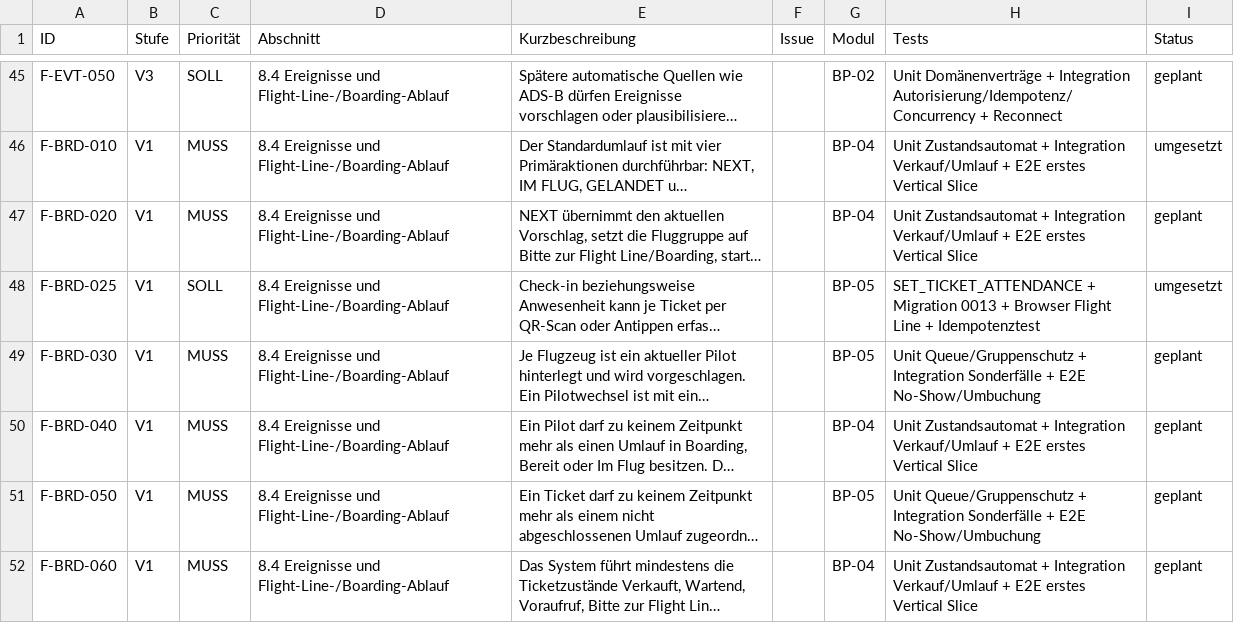
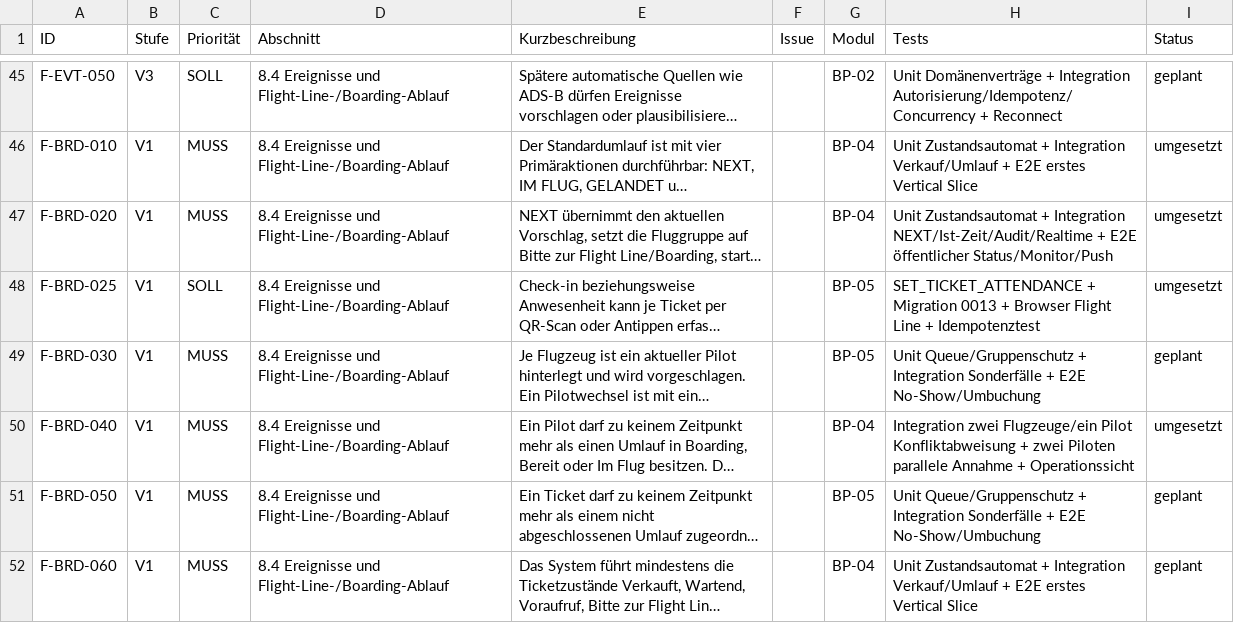
Before and after one commit to aguther/rundflug-leitstand, a CSV file: docs/requirements/traceability.csv, drawn as a sheet; only a part is shown, gaps mark what is left out; long unchanged cells end in …; the diff names each change by its address in the sheet, - before the commit and + after, or states it on an @@ line.

Commit message:
test: verify next and pilot conflict invariants

```diff
--- a/docs/requirements/traceability.csv
+++ b/docs/requirements/traceability.csv
-H47 (Tests): …+ Integration Verkauf/Umlauf + E2E erstes Vertical Slice
+H47 (Tests): …+ Integration NEXT/Ist-Zeit/Audit/Realtime + E2E öffentlicher Status/Monitor/Push
-I47 (Status): geplant
+I47 (Status): umgesetzt
-H50 (Tests): Unit Zustandsautomat + Integration Verkauf/Umlauf + E2E erstes Vertical Slice
+H50 (Tests): Integration zwei Flugzeuge/ein Pilot Konfliktabweisung + zwei Piloten parallele Annahme + Operationssicht
-I50 (Status): geplant
+I50 (Status): umgesetzt
```
Also changed, not shown: 2 other files.
